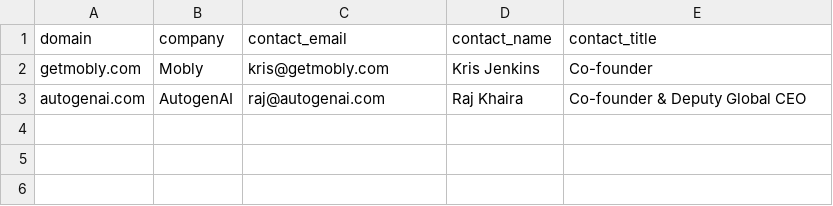
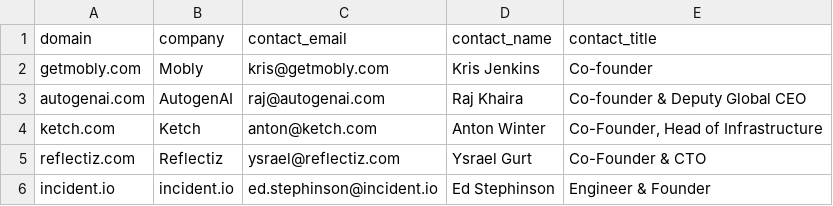
Before and after one commit to eliassaoe/findlinkai, a CSV file: outbound/g2_candidates_alt_contacts.csv, drawn as a sheet; the diff names each change by its address in the sheet, - before the commit and + after, or states it on an @@ line.

```diff
--- a/outbound/g2_candidates_alt_contacts.csv
+++ b/outbound/g2_candidates_alt_contacts.csv
+row 4: ketch.com | Ketch | anton@ketch.com | Anton Winter | Co-Founder, Head of Infrastructure
+row 5: reflectiz.com | Reflectiz | ysrael@reflectiz.com | Ysrael Gurt | Co-Founder & CTO
+row 6: incident.io | incident.io | ed.stephinson@incident.io | Ed Stephinson | Engineer & Founder
```
Also changed, not shown: outbound/g2_candidates.csv, 3 other files.
